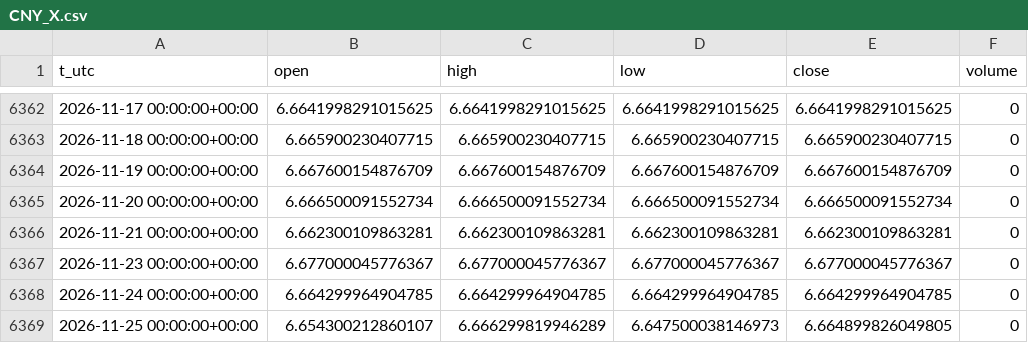
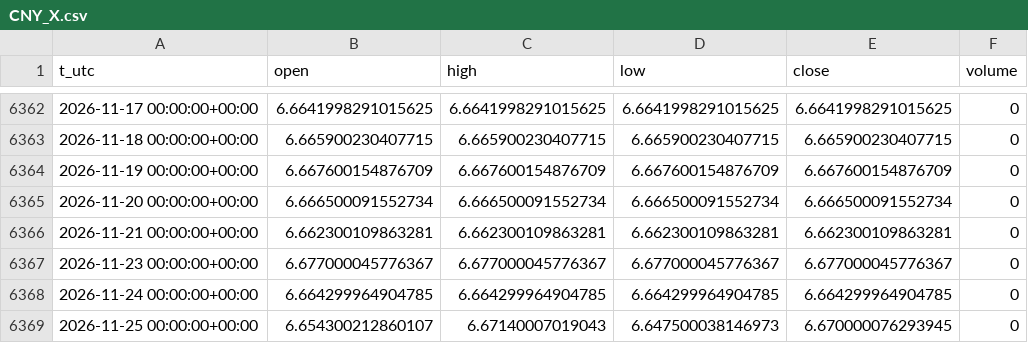
Before and after one commit to egedogann/piyasa-veri, a CSV file: data/d1/CNY_X.csv, drawn as a sheet; only a part is shown, gaps mark what is left out.

```diff
--- a/data/d1/CNY_X.csv
+++ b/data/d1/CNY_X.csv
@@ -6368,2 +6368,2 @@ t_utc,open,high,low,close,volume
 2026-11-24 00:00:00+00:00,6.664299964904785,6.664299964904785,6.664299964904785,6.664299964904785,0
-2026-11-25 00:00:00+00:00,6.654300212860107,6.666299819946289,6.647500038146973,6.664899826049805,0
+2026-11-25 00:00:00+00:00,6.654300212860107,6.67140007019043,6.647500038146973,6.670000076293945,0
```
Also changed, not shown: data/d1/IDX_GVZ.csv, data/d1/IDX_VXN.csv, 18 other files.
